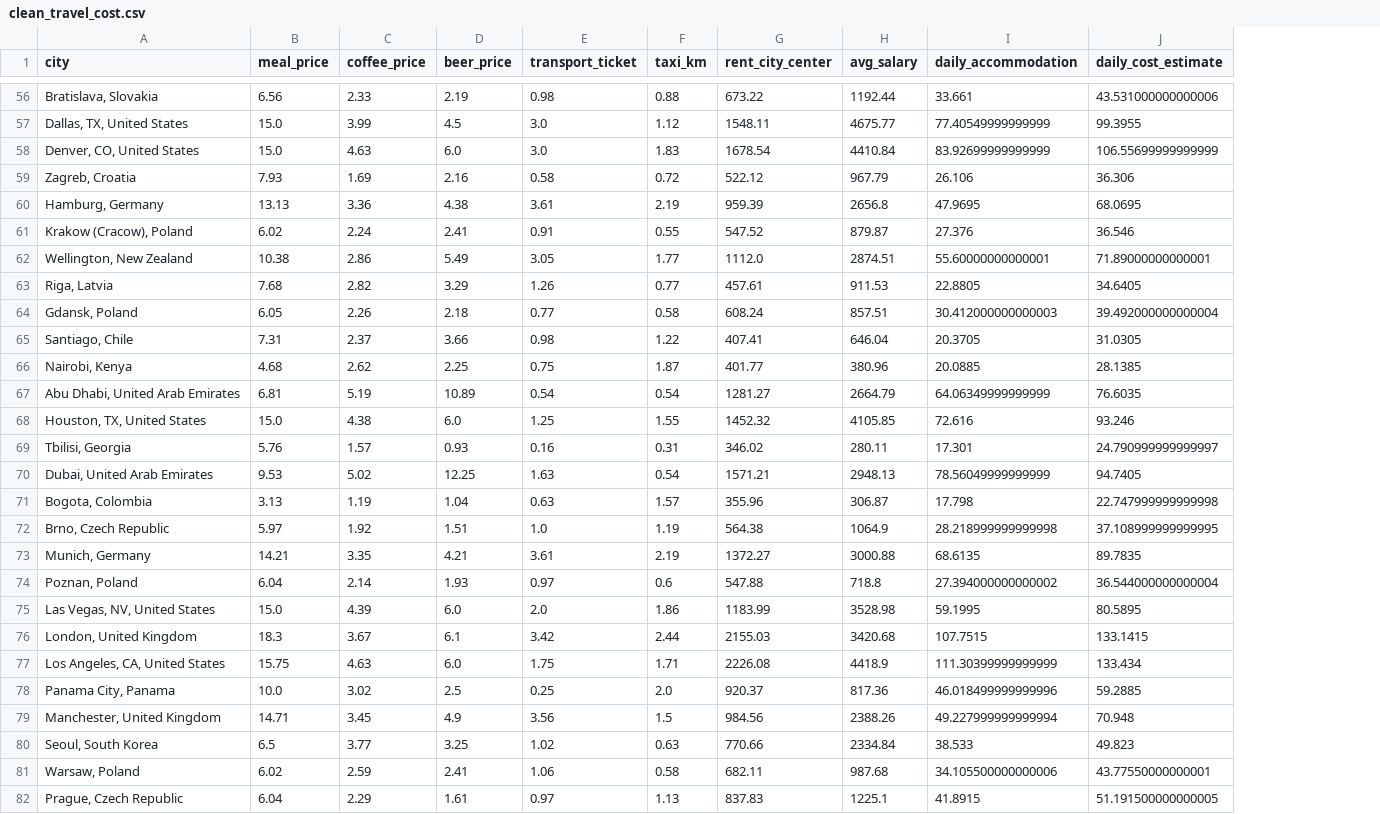
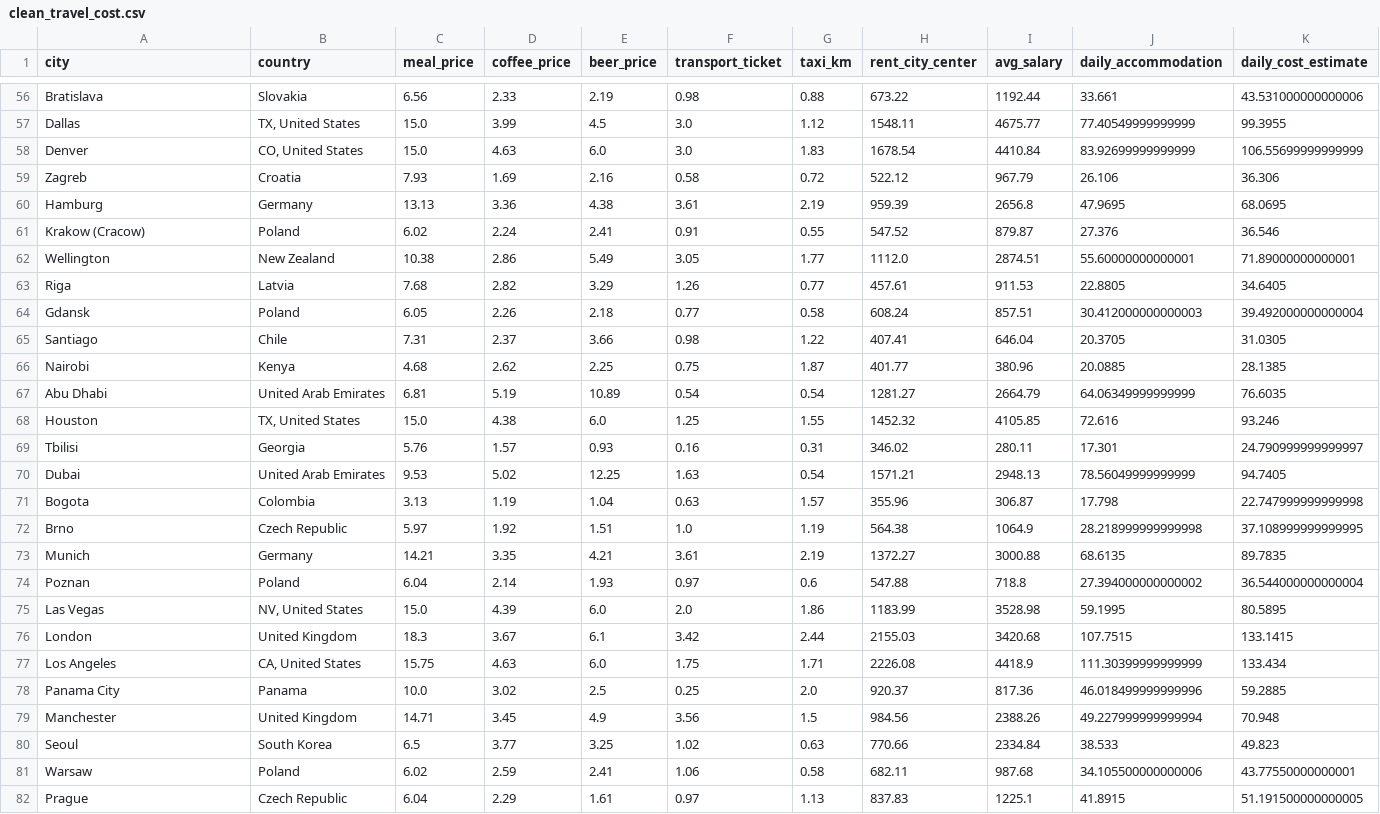
Before and after one commit to Mondr23/BudgetWise-api, a CSV file: datasets/clean_travel_cost.csv, drawn as a sheet; only a part is shown, gaps mark what is left out; the diff covers the shown part only; the diff names each change by its address in the sheet, - before the commit and + after, or states it on an @@ line.

```diff
--- a/datasets/clean_travel_cost.csv
+++ b/datasets/clean_travel_cost.csv
+column B (country), rows 56-82: Slovakia | TX, United States | CO, United States | Croatia | Germany | Poland | New Zealand | Latvia | Poland | Chile | Kenya | United Arab Emirates | TX, United States | Georgia | United Arab Emirates | Colombia | Czech Republic | Germany | Poland | NV, United States | United Kingdom | CA, United States | Panama | United Kingdom | South Korea | Poland | Czech Republic
-A56 (city): Bratislava, Slovakia
+A56 (city): Bratislava
-A57 (city): Dallas, TX, United States
+A57 (city): Dallas
-A58 (city): Denver, CO, United States
+A58 (city): Denver
-A59 (city): Zagreb, Croatia
+A59 (city): Zagreb
-A60 (city): Hamburg, Germany
+A60 (city): Hamburg
-A61 (city): Krakow (Cracow), Poland
+A61 (city): Krakow (Cracow)
-A62 (city): Wellington, New Zealand
+A62 (city): Wellington
-A63 (city): Riga, Latvia
+A63 (city): Riga
-A64 (city): Gdansk, Poland
+A64 (city): Gdansk
-A65 (city): Santiago, Chile
+A65 (city): Santiago
-A66 (city): Nairobi, Kenya
+A66 (city): Nairobi
-A67 (city): Abu Dhabi, United Arab Emirates
+A67 (city): Abu Dhabi
-A68 (city): Houston, TX, United States
+A68 (city): Houston
-A69 (city): Tbilisi, Georgia
+A69 (city): Tbilisi
-A70 (city): Dubai, United Arab Emirates
+A70 (city): Dubai
-A71 (city): Bogota, Colombia
+A71 (city): Bogota
-A72 (city): Brno, Czech Republic
+A72 (city): Brno
-A73 (city): Munich, Germany
+A73 (city): Munich
-A74 (city): Poznan, Poland
+A74 (city): Poznan
-A75 (city): Las Vegas, NV, United States
+A75 (city): Las Vegas
-A76 (city): London, United Kingdom
+A76 (city): London
-A77 (city): Los Angeles, CA, United States
+A77 (city): Los Angeles
-A78 (city): Panama City, Panama
+A78 (city): Panama City
-A79 (city): Manchester, United Kingdom
+A79 (city): Manchester
-A80 (city): Seoul, South Korea
+A80 (city): Seoul
-A81 (city): Warsaw, Poland
+A81 (city): Warsaw
-A82 (city): Prague, Czech Republic
+A82 (city): Prague
```
Also changed, not shown: 144 edited cells elsewhere in this file, 44 other files.
